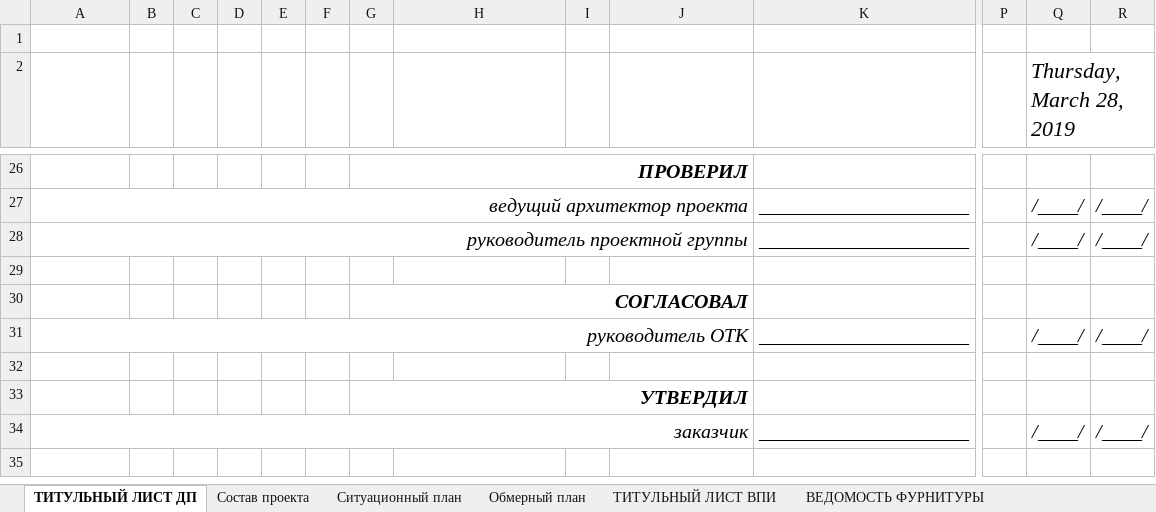
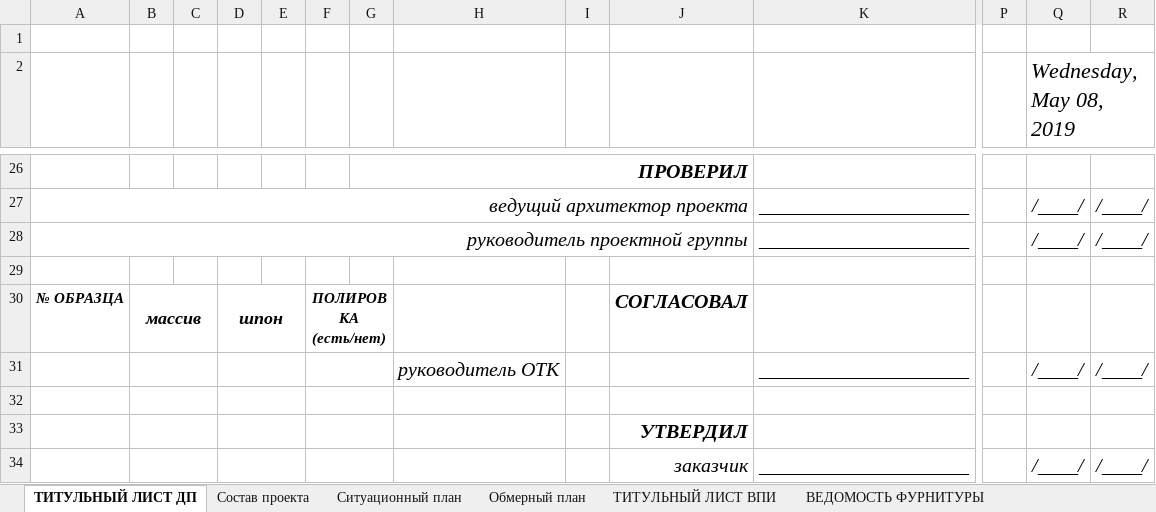
Before and after one commit to SergeyShishenko/test, an Excel workbook: dist/files/xls/shablon-alboma-dp.xlsx, sheet ТИТУЛЬНЫЙ ЛИСТ ДП, drawn as a sheet; only a part is shown, gaps mark what is left out; values as stored, in another font and other column widths than the file's, no borders; charts and pictures not drawn; removed rows and columns are numbered as before the commit, all else as after; rows hold the shown columns only; the diff names each change by its address in the sheet, - before the commit and + after, or states it on an @@ line.

```diff
--- a/dist/files/xls/shablon-alboma-dp.xlsx (sheet ТИТУЛЬНЫЙ ЛИСТ ДП)
+++ b/dist/files/xls/shablon-alboma-dp.xlsx (sheet ТИТУЛЬНЫЙ ЛИСТ ДП)
-Q2: Thursday, March 28, 2019
+Q2: Wednesday, May 08, 2019
-row 30:  |  |  |  |  |  | СОГЛАСОВАЛ
+row 30: № ОБРАЗЦА | массив |  | шпон |  | ПОЛИРОВКА (есть/нет) |  |  |  | СОГЛАСОВАЛ
-A31: руководитель ОТК
+A31: (empty)
-A31:J31 merged
+B31:C31 merged
+D31:E31 merged
+F31:G31 merged
-H31: (empty)
+H31: руководитель ОТК
+B32:C32 merged
+D32:E32 merged
+F32:G32 merged
-row 33:  |  |  |  |  |  | УТВЕРДИЛ
+row 33:  |  |  |  |  |  |  |  |  | УТВЕРДИЛ
-A34: заказчик
+A34: (empty)
-A34:J34 merged
+B34:C34 merged
+D34:E34 merged
+F34:G34 merged
-J34: (empty)
+J34: заказчик
```
Also changed, not shown: sheet Состав проекта, sheet ТИТУЛЬНЫЙ ЛИСТ ВПИ, dist/files/xls/list-titulnyy-alboma-obrazcov.xlsx, dist/files/xls/shablon-kd.xlsx, 10 other files.
